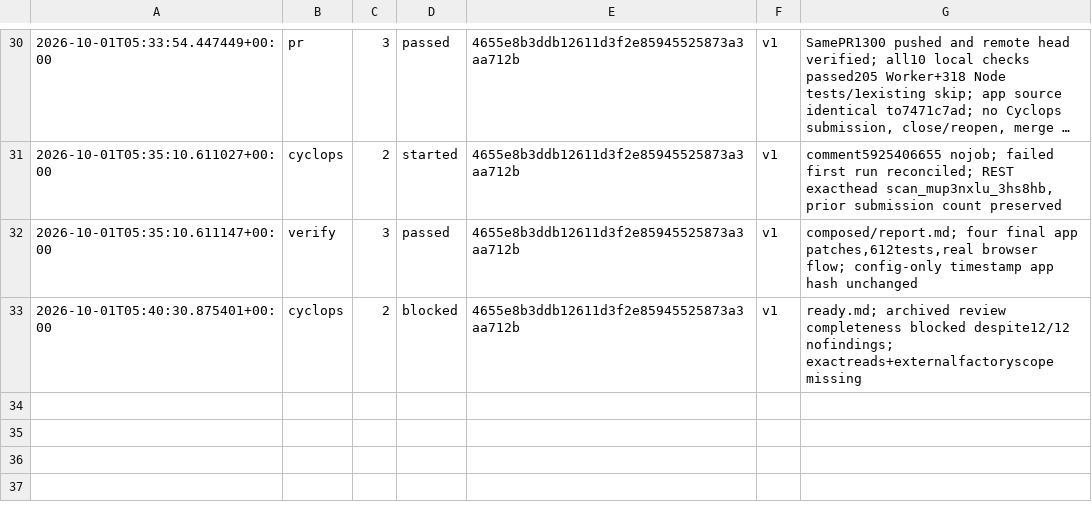
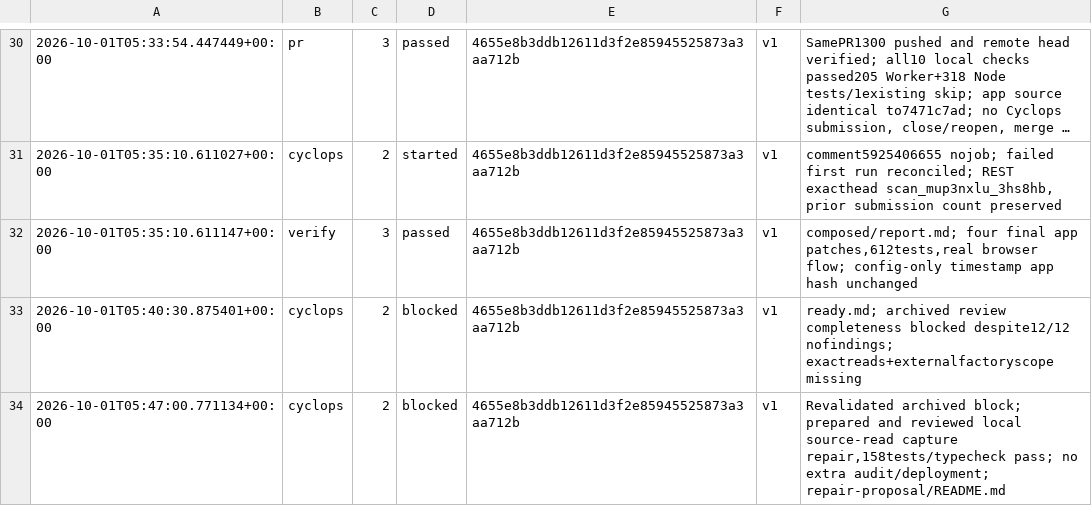
Before and after one commit to tempoxyz/tempo-apps, a TSV file: events.tsv, drawn as a sheet; only a part is shown, gaps mark what is left out; long unchanged cells end in ….

Commit message:
docs: record factory verification and review evidence

```diff
--- a/events.tsv
+++ b/events.tsv
@@ -33 +33,2 @@
 2026-10-01T05:40:30.875401+00:00	cyclops	2	blocked	4655e8b3ddb12611d3f2e85945525873a3aa712b	v1	ready.md; archived review completeness blocked despite12/12 nofindings; exactreads+externalfactoryscope missing
+2026-10-01T05:47:00.771134+00:00	cyclops	2	blocked	4655e8b3ddb12611d3f2e85945525873a3aa712b	v1	Revalidated archived block; prepared and reviewed local source-read capture repair,158tests/typecheck pass; no extra audit/deployment; repair-proposal/README.md
```
Also changed, not shown: 12 other files.
